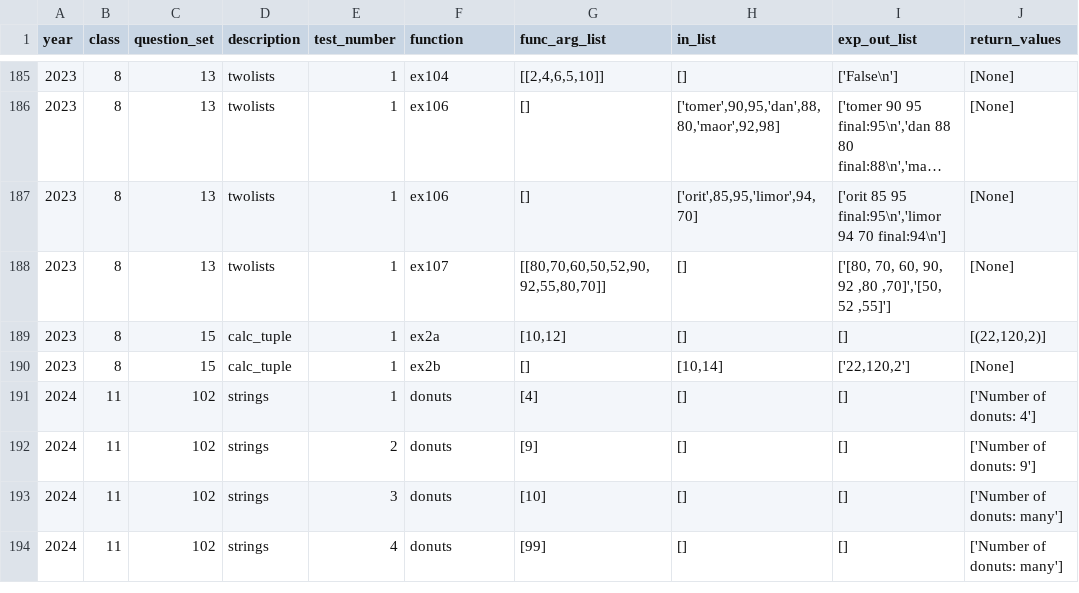
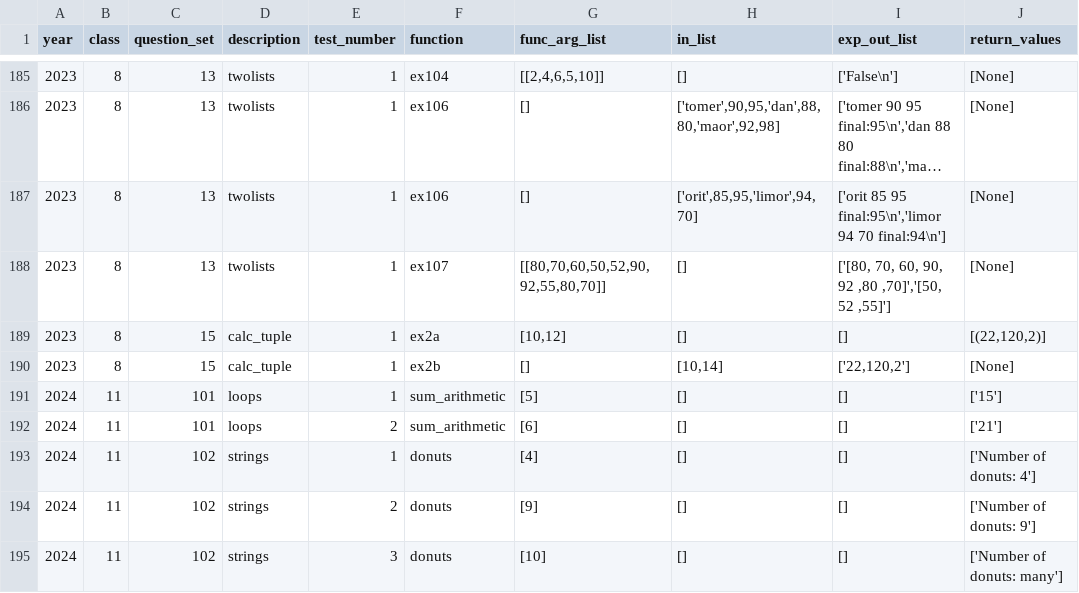
Before and after one commit to tomer2b/auto_grading, a CSV file: auto_grading/tasks.csv, drawn as a sheet; only a part is shown, gaps mark what is left out; the shorter side is filled out with more unchanged rows; long unchanged cells end in …; the diff names each change by its address in the sheet, - before the commit and + after, or states it on an @@ line.

```diff
--- a/auto_grading/tasks.csv
+++ b/auto_grading/tasks.csv
+row 191: 2024 | 11 | 101 | loops | 1 | sum_arithmetic | [5] | [] | [] | ['15']
+row 192: 2024 | 11 | 101 | loops | 2 | sum_arithmetic | [6] | [] | [] | ['21']
```
Also changed, not shown: 1 other file.
